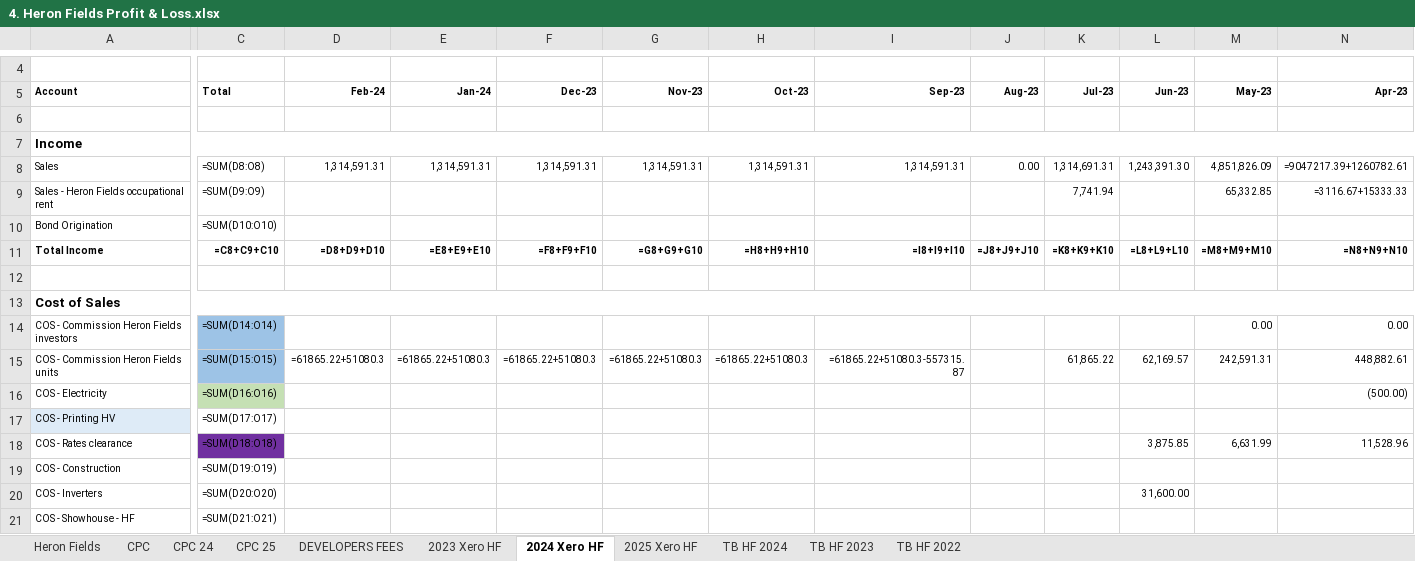
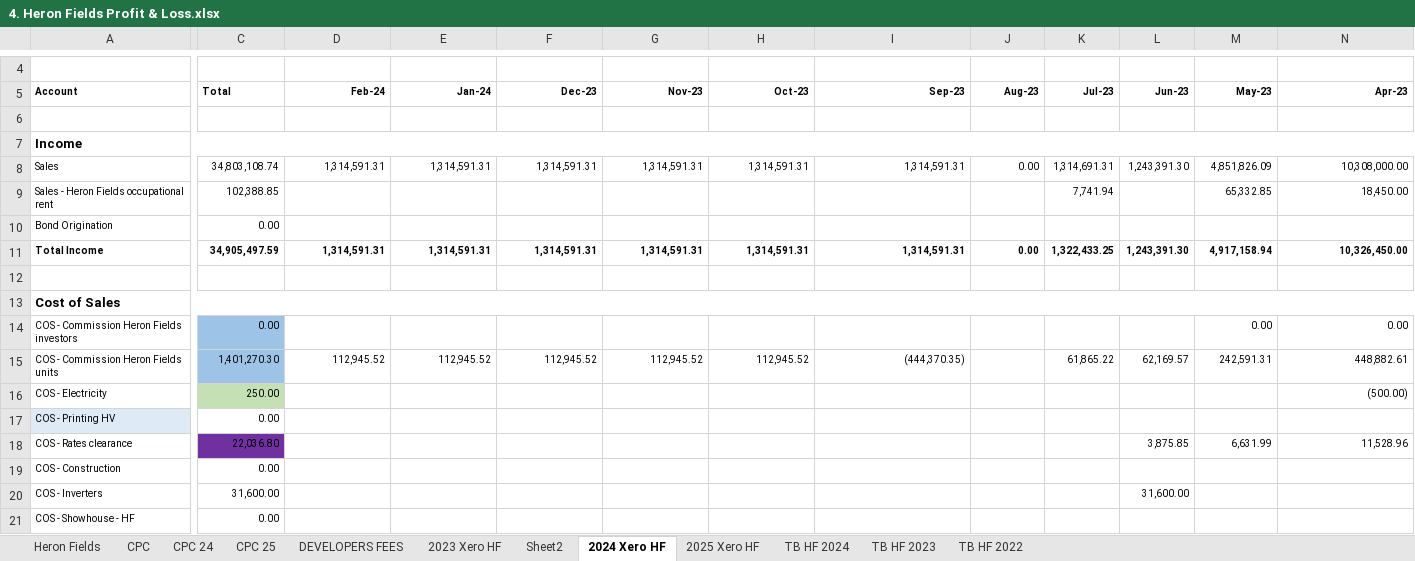
Before and after one commit to WayneBruton/fastapi-python, an Excel workbook: cashflow_p&l_files/4. Heron Fields Profit & Loss.xlsx, sheet 2024 Xero HF, drawn as a sheet; only a part is shown, gaps mark what is left out; values as stored, in another font and other column widths than the file's, no borders; formulas without a stored value are shown as written; the diff covers the shown part only; the diff names each change by its address in the sheet, - before the commit and + after, or states it on an @@ line.

```diff
--- a/cashflow_p&l_files/4. Heron Fields Profit & Loss.xlsx (sheet 2024 Xero HF)
+++ b/cashflow_p&l_files/4. Heron Fields Profit & Loss.xlsx (sheet 2024 Xero HF)
+sheet tab: Sheet2
-C8 (Total): =SUM(D8:O8)
+C8 (Total): 34,803,108.74
-N8 (Apr-23): =9047217.39+1260782.61
+N8 (Apr-23): 10,308,000.00
-C9 (Total): =SUM(D9:O9)
+C9 (Total): 102,388.85
-N9 (Apr-23): =3116.67+15333.33
+N9 (Apr-23): 18,450.00
-C10 (Total): =SUM(D10:O10)
+C10 (Total): 0.00
-C11 (Total): =C8+C9+C10
+C11 (Total): 34,905,497.59
-D11 (Feb-24): =D8+D9+D10
+D11 (Feb-24): 1,314,591.31
-E11 (Jan-24): =E8+E9+E10
+E11 (Jan-24): 1,314,591.31
-F11 (Dec-23): =F8+F9+F10
+F11 (Dec-23): 1,314,591.31
-G11 (Nov-23): =G8+G9+G10
+G11 (Nov-23): 1,314,591.31
-H11 (Oct-23): =H8+H9+H10
+H11 (Oct-23): 1,314,591.31
-I11 (Sep-23): =I8+I9+I10
+I11 (Sep-23): 1,314,591.31
-J11 (Aug-23): =J8+J9+J10
+J11 (Aug-23): 0.00
-K11 (Jul-23): =K8+K9+K10
+K11 (Jul-23): 1,322,433.25
-L11 (Jun-23): =L8+L9+L10
+L11 (Jun-23): 1,243,391.30
-M11 (May-23): =M8+M9+M10
+M11 (May-23): 4,917,158.94
-N11 (Apr-23): =N8+N9+N10
+N11 (Apr-23): 10,326,450.00
-C14 (Total): =SUM(D14:O14)
+C14 (Total): 0.00
-C15 (Total): =SUM(D15:O15)
+C15 (Total): 1,401,270.30
-D15 (Feb-24): =61865.22+51080.3
+D15 (Feb-24): 112,945.52
-E15 (Jan-24): =61865.22+51080.3
+E15 (Jan-24): 112,945.52
-F15 (Dec-23): =61865.22+51080.3
+F15 (Dec-23): 112,945.52
-G15 (Nov-23): =61865.22+51080.3
+G15 (Nov-23): 112,945.52
-H15 (Oct-23): =61865.22+51080.3
+H15 (Oct-23): 112,945.52
-I15 (Sep-23): =61865.22+51080.3-557315.87
+I15 (Sep-23): (444,370.35)
-C16 (Total): =SUM(D16:O16)
+C16 (Total): 250.00
-C17 (Total): =SUM(D17:O17)
+C17 (Total): 0.00
-C18 (Total): =SUM(D18:O18)
+C18 (Total): 22,036.80
-C19 (Total): =SUM(D19:O19)
+C19 (Total): 0.00
-C20 (Total): =SUM(D20:O20)
+C20 (Total): 31,600.00
-C21 (Total): =SUM(D21:O21)
+C21 (Total): 0.00
```
Also changed, not shown: 106 edited cells elsewhere in this sheet, sheet Heron Fields, sheet 2023 Xero HF, sheet 2025 Xero HF, sheet CPC 24, sheet CPC 25, sheet DEVELOPERS FEES, 4 more sheets, cashflow_p&l_files/5. Heron View Profit & Loss.xlsx, 4 other files.
